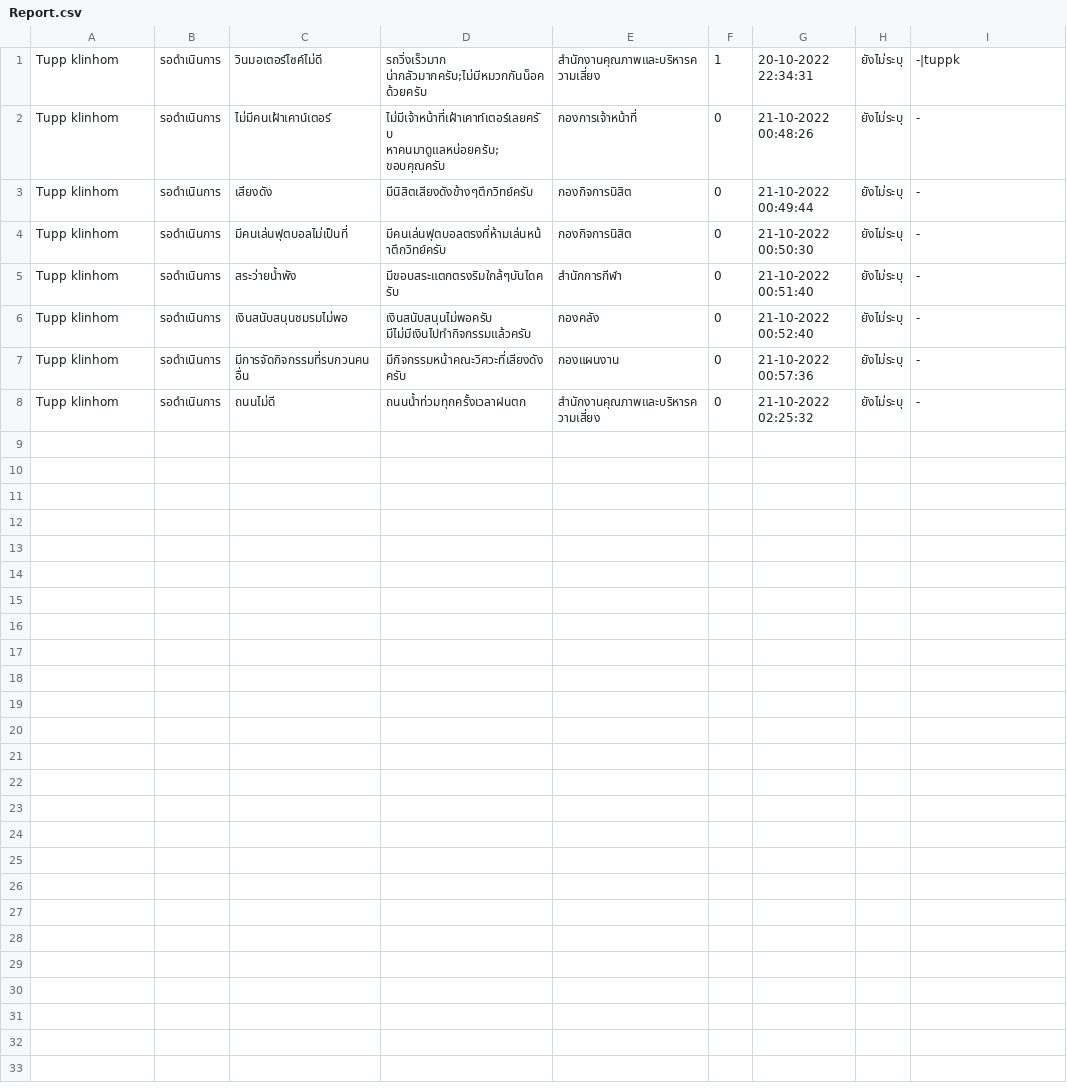
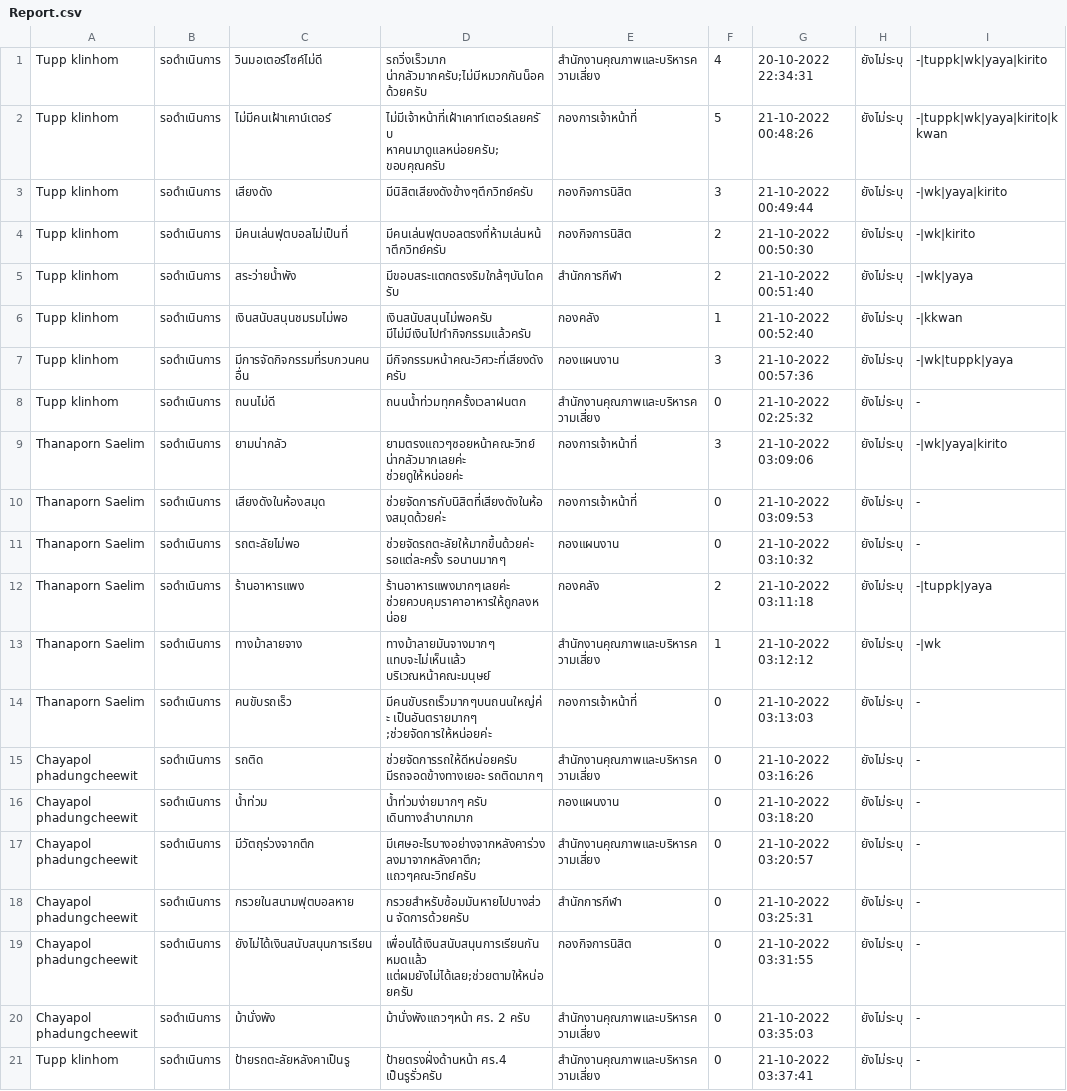
Before and after one commit to tuppklinhom/java, a CSV file: executable file/data/Report.csv, drawn as a sheet.

```diff
--- a/executable file/data/Report.csv
+++ b/executable file/data/Report.csv
@@ -1,8 +1,21 @@
-Tupp klinhom,รอดำเนินการ,วินมอเตอร์ไซค์ไม่ดี,รถวิ่งเร็วมาก น่ากลัวมากครับ;ไม่มีหมวกกันน็อคด้วยครับ,สำนักงานคุณภาพและบริหารความเสี่ยง,1,20-10-2022 22:34:31,ยังไม่ระบุ,-|tuppk
-Tupp klinhom,รอดำเนินการ,ไม่มีคนเฝ้าเคาน์เตอร์,ไม่มีเจ้าหน้าที่เฝ้าเคาท์เตอร์เลยครับ หาคนมาดูแลหน่อยครับ;ขอบคุณครับ,กองการเจ้าหน้าที่,0,21-10-2022 00:48:26,ยังไม่ระบุ,-
-Tupp klinhom,รอดำเนินการ,เสียงดัง,มีนิสิตเสียงดังข้างๆตึกวิทย์ครับ,กองกิจการนิสิต,0,21-10-2022 00:49:44,ยังไม่ระบุ,-
-Tupp klinhom,รอดำเนินการ,มีคนเล่นฟุตบอลไม่เป็นที่,มีคนเล่นฟุตบอลตรงที่ห้ามเล่นหน้าตึกวิทย์ครับ,กองกิจการนิสิต,0,21-10-2022 00:50:30,ยังไม่ระบุ,-
-Tupp klinhom,รอดำเนินการ,สระว่ายน้ำพัง,มีขอบสระแตกตรงริมใกล้ๆบันไดครับ ,สำนักการกีฬา,0,21-10-2022 00:51:40,ยังไม่ระบุ,-
-Tupp klinhom,รอดำเนินการ,เงินสนับสนุนชมรมไม่พอ,เงินสนับสนุนไม่พอครับ มีไม่มีเงินไปทำกิจกรรมแล้วครับ,กองคลัง,0,21-10-2022 00:52:40,ยังไม่ระบุ,-
-Tupp klinhom,รอดำเนินการ,มีการจัดกิจกรรมที่รบกวนคนอื่น,มีกิจกรรมหน้าคณะวิศวะที่เสียงดังครับ,กองแผนงาน,0,21-10-2022 00:57:36,ยังไม่ระบุ,-
+Tupp klinhom,รอดำเนินการ,วินมอเตอร์ไซค์ไม่ดี,รถวิ่งเร็วมาก น่ากลัวมากครับ;ไม่มีหมวกกันน็อคด้วยครับ,สำนักงานคุณภาพและบริหารความเสี่ยง,4,20-10-2022 22:34:31,ยังไม่ระบุ,-|tuppk|wk|yaya|kirito
+Tupp klinhom,รอดำเนินการ,ไม่มีคนเฝ้าเคาน์เตอร์,ไม่มีเจ้าหน้าที่เฝ้าเคาท์เตอร์เลยครับ หาคนมาดูแลหน่อยครับ;ขอบคุณครับ,กองการเจ้าหน้าที่,5,21-10-2022 00:48:26,ยังไม่ระบุ,-|tuppk|wk|yaya|kirito|kkwan
+Tupp klinhom,รอดำเนินการ,เสียงดัง,มีนิสิตเสียงดังข้างๆตึกวิทย์ครับ,กองกิจการนิสิต,3,21-10-2022 00:49:44,ยังไม่ระบุ,-|wk|yaya|kirito
+Tupp klinhom,รอดำเนินการ,มีคนเล่นฟุตบอลไม่เป็นที่,มีคนเล่นฟุตบอลตรงที่ห้ามเล่นหน้าตึกวิทย์ครับ,กองกิจการนิสิต,2,21-10-2022 00:50:30,ยังไม่ระบุ,-|wk|kirito
+Tupp klinhom,รอดำเนินการ,สระว่ายน้ำพัง,มีขอบสระแตกตรงริมใกล้ๆบันไดครับ ,สำนักการกีฬา,2,21-10-2022 00:51:40,ยังไม่ระบุ,-|wk|yaya
+Tupp klinhom,รอดำเนินการ,เงินสนับสนุนชมรมไม่พอ,เงินสนับสนุนไม่พอครับ มีไม่มีเงินไปทำกิจกรรมแล้วครับ,กองคลัง,1,21-10-2022 00:52:40,ยังไม่ระบุ,-|kkwan
+Tupp klinhom,รอดำเนินการ,มีการจัดกิจกรรมที่รบกวนคนอื่น,มีกิจกรรมหน้าคณะวิศวะที่เสียงดังครับ,กองแผนงาน,3,21-10-2022 00:57:36,ยังไม่ระบุ,-|wk|tuppk|yaya
 Tupp klinhom,รอดำเนินการ,ถนนไม่ดี,ถนนน้ำท่วมทุกครั้งเวลาฝนตก,สำนักงานคุณภาพและบริหารความเสี่ยง,0,21-10-2022 02:25:32,ยังไม่ระบุ,-
+Thanaporn Saelim,รอดำเนินการ,ยามน่ากลัว,ยามตรงแถวๆซอยหน้าคณะวิทย์ น่ากลัวมากเลยค่ะ ช่วยดูให้หน่อยค่ะ,กองการเจ้าหน้าที่,3,21-10-2022 03:09:06,ยังไม่ระบุ,-|wk|yaya|kirito
+Thanaporn Saelim,รอดำเนินการ,เสียงดังในห้องสมุด,ช่วยจัดการกับนิสิตที่เสียงดังในห้องสมุดด้วยค่ะ,กองการเจ้าหน้าที่,0,21-10-2022 03:09:53,ยังไม่ระบุ,-
+Thanaporn Saelim,รอดำเนินการ,รถตะลัยไม่พอ,ช่วยจัดรถตะลัยให้มากขึ้นด้วยค่ะ รอแต่ละครั้ง รอนานมากๆ,กองแผนงาน,0,21-10-2022 03:10:32,ยังไม่ระบุ,-
+Thanaporn Saelim,รอดำเนินการ,ร้านอาหารแพง,ร้านอาหารแพงมากๆเลยค่ะ ช่วยควบคุมราคาอาหารให้ถูกลงหน่อย,กองคลัง,2,21-10-2022 03:11:18,ยังไม่ระบุ,-|tuppk|yaya
+Thanaporn Saelim,รอดำเนินการ,ทางม้าลายจาง,ทางม้าลายมันจางมากๆ แทบจะไม่เห็นแล้ว บริเวณหน้าคณะมนุษย์,สำนักงานคุณภาพและบริหารความเสี่ยง,1,21-10-2022 03:12:12,ยังไม่ระบุ,-|wk
+Thanaporn Saelim,รอดำเนินการ,คนขับรถเร็ว,มีคนขับรถเร็วมากๆบนถนนใหญ่ค่ะ เป็นอันตรายมากๆ ;ช่วยจัดการให้หน่อยค่ะ,กองการเจ้าหน้าที่,0,21-10-2022 03:13:03,ยังไม่ระบุ,-
+Chayapol phadungcheewit,รอดำเนินการ,รถติด,ช่วยจัดการรถให้ดีหน่อยครับ มีรถจอดข้างทางเยอะ รถติดมากๆ,สำนักงานคุณภาพและบริหารความเสี่ยง,0,21-10-2022 03:16:26,ยังไม่ระบุ,-
+Chayapol phadungcheewit,รอดำเนินการ,น้ำท่วม,น้ำท่วมง่ายมากๆ ครับ เดินทางลำบากมาก,กองแผนงาน,0,21-10-2022 03:18:20,ยังไม่ระบุ,-
+Chayapol phadungcheewit,รอดำเนินการ,มีวัตถุร่วงจากตึก,มีเศษอะไรบางอย่างจากหลังคาร่วงลงมาจากหลังคาตึก;แถวๆคณะวิทย์ครับ,สำนักงานคุณภาพและบริหารความเสี่ยง,0,21-10-2022 03:20:57,ยังไม่ระบุ,-
+Chayapol phadungcheewit,รอดำเนินการ,กรวยในสนามฟุตบอลหาย,กรวยสำหรับซ้อมมันหายไปบางส่วน จัดการด้วยครับ,สำนักการกีฬา,0,21-10-2022 03:25:31,ยังไม่ระบุ,-
+Chayapol phadungcheewit,รอดำเนินการ,ยังไม่ได้เงินสนับสนุนการเรียน,เพื่อนได้เงินสนับสนุนการเรียนกันหมดแล้ว แต่ผมยังไม่ได้เลย;ช่วยตามให้หน่อยครับ,กองกิจการนิสิต,0,21-10-2022 03:31:55,ยังไม่ระบุ,-
+Chayapol phadungcheewit,รอดำเนินการ,ม้านั่งพัง,ม้านั่งพังแถวๆหน้า ศร. 2 ครับ,สำนักงานคุณภาพและบริหารความเสี่ยง,0,21-10-2022 03:35:03,ยังไม่ระบุ,-
+Tupp klinhom,รอดำเนินการ,ป้ายรถตะลัยหลังคาเป็นรู,ป้ายตรงฝั่งด้านหน้า ศร.4 เป็นรูรั่วครับ,สำนักงานคุณภาพและบริหารความเสี่ยง,0,21-10-2022 03:37:41,ยังไม่ระบุ,-
```
Also changed, not shown: executable file/data/Student.csv, 5 other files.
